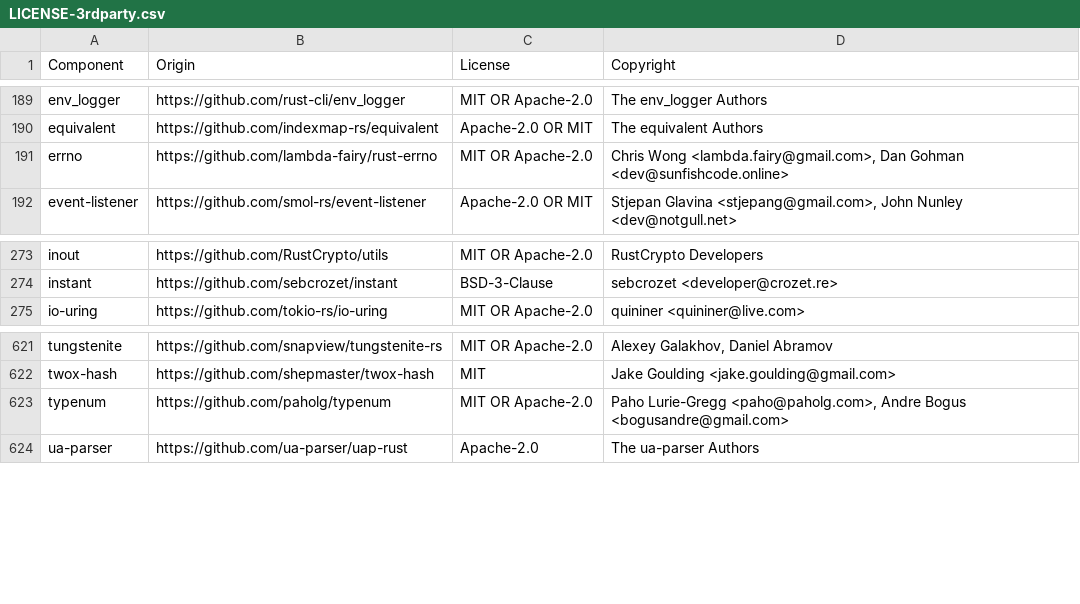
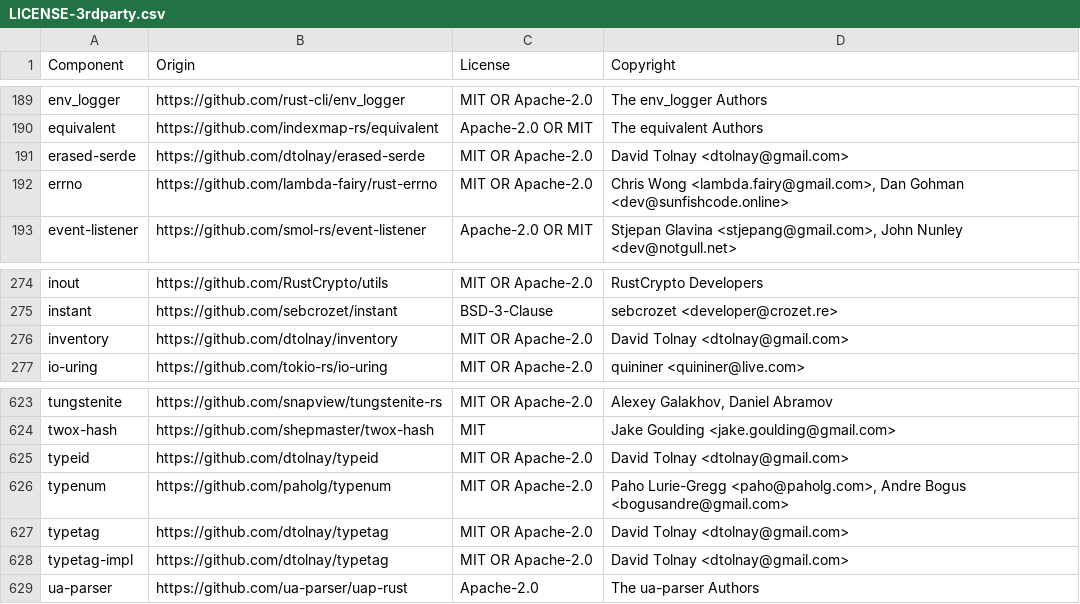
Before and after one commit to quickwit-oss/quickwit, a CSV file: LICENSE-3rdparty.csv, drawn as a sheet; only a part is shown, gaps mark what is left out; the diff names each change by its address in the sheet, - before the commit and + after, or states it on an @@ line.

```diff
--- a/LICENSE-3rdparty.csv
+++ b/LICENSE-3rdparty.csv
+row 191: erased-serde | https://github.com/dtolnay/erased-serde | MIT OR Apache-2.0 | David Tolnay <dtolnay@gmail.com>
+row 276: inventory | https://github.com/dtolnay/inventory | MIT OR Apache-2.0 | David Tolnay <dtolnay@gmail.com>
+row 625: typeid | https://github.com/dtolnay/typeid | MIT OR Apache-2.0 | David Tolnay <dtolnay@gmail.com>
+row 627: typetag | https://github.com/dtolnay/typetag | MIT OR Apache-2.0 | David Tolnay <dtolnay@gmail.com>
+row 628: typetag-impl | https://github.com/dtolnay/typetag | MIT OR Apache-2.0 | David Tolnay <dtolnay@gmail.com>
```
Also changed, not shown: 28 other files.
